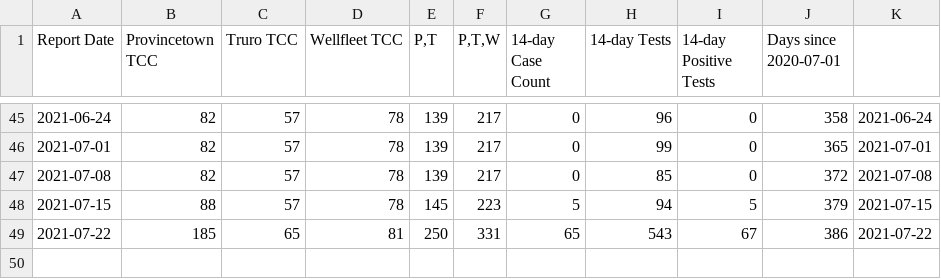
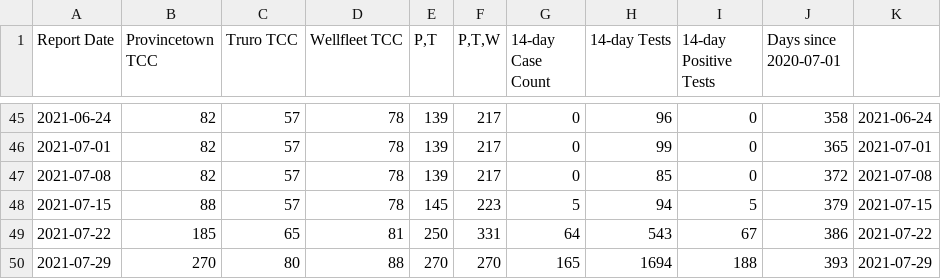
Before and after one commit to capecodder/ptowncases-covid19, a CSV file: massdph-oc.csv, drawn as a sheet; only a part is shown, gaps mark what is left out.

Commit message:
Update MASS-DPH data and PNG.

```diff
--- a/massdph-oc.csv
+++ b/massdph-oc.csv
@@ -48,2 +48,3 @@ Report Date,Provincetown TCC,Truro TCC,Wellfleet TCC,"P,T","P,T,W",14-day Case C
 2021-07-15,88,57,78,145,223,5,94,5,379,2021-07-15
-2021-07-22,185,65,81,250,331,65,543,67,386,2021-07-22
+2021-07-22,185,65,81,250,331,64,543,67,386,2021-07-22
+2021-07-29,270,80,88,270,270,165,1694,188,393,2021-07-29
```
Also changed, not shown: 1 other file.
